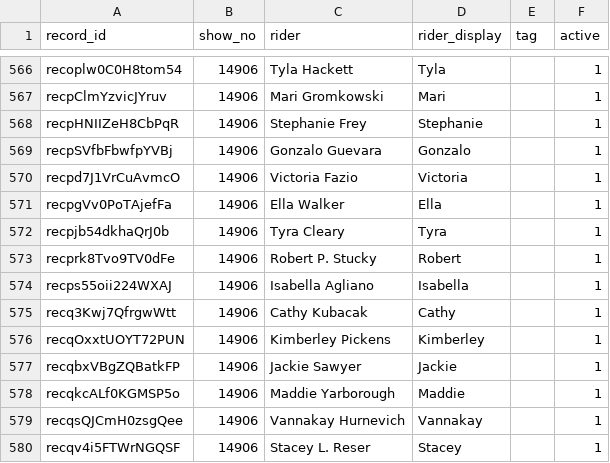
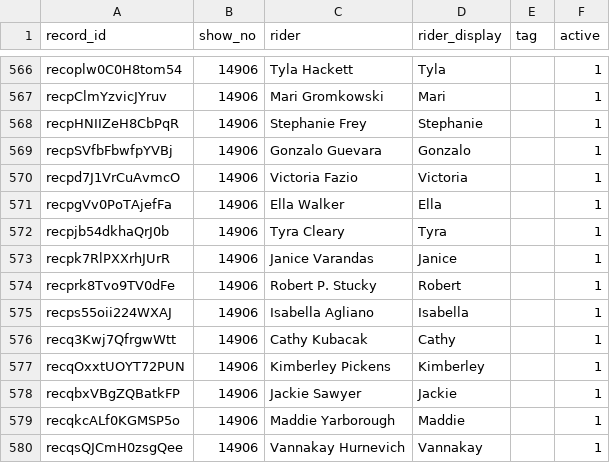
Before and after one commit to sportdogfood/ringstatus, a CSV file: docs/horseshowing/helpers/14906/riders.csv, drawn as a sheet; only a part is shown, gaps mark what is left out; the shorter side is filled out with more unchanged rows.

```diff
--- a/docs/horseshowing/helpers/14906/riders.csv
+++ b/docs/horseshowing/helpers/14906/riders.csv
@@ -572,2 +572,3 @@ recpgVv0PoTAjefFa,14906,Ella Walker,Ella,,1
 recpjb54dkhaQrJ0b,14906,Tyra Cleary,Tyra,,1
+recpk7RlPXXrhJUrR,14906,Janice Varandas,Janice,,1
 recprk8Tvo9TV0dFe,14906,Robert P. Stucky,Robert,,1
```
Also changed, not shown: docs/horseshowing/helpers/14906/entries.csv, docs/horseshowing/helpers/14906/horses.csv, 28 other files.
